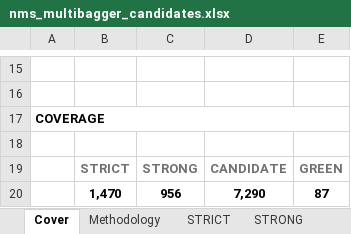
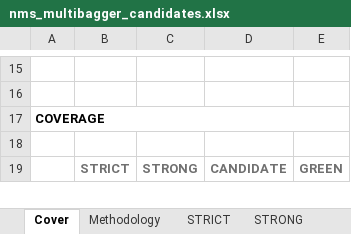
Before and after one commit to jupitersstring/cyclepapa, an Excel workbook: nms_multibagger_candidates.xlsx, sheet Cover, drawn as a sheet; only a part is shown, gaps mark what is left out; values as stored, in another font and other column widths than the file's, no borders; removed rows and columns are numbered as before the commit, all else as after; the diff covers the shown part only; the diff names each change by its address in the sheet, - before the commit and + after, or states it on an @@ line.

```diff
--- a/nms_multibagger_candidates.xlsx (sheet Cover)
+++ b/nms_multibagger_candidates.xlsx (sheet Cover)
-row 20:  | 1,470 | 956 | 7,290 | 87
```
Also changed, not shown: 1 added row and 1 edited cell elsewhere in this sheet, sheet STRICT, sheet STRONG, sheet CANDIDATE_Top500, asymmetry_harvard_workbook.xlsx, otc_archetype_book.xlsx, 16 other files.
